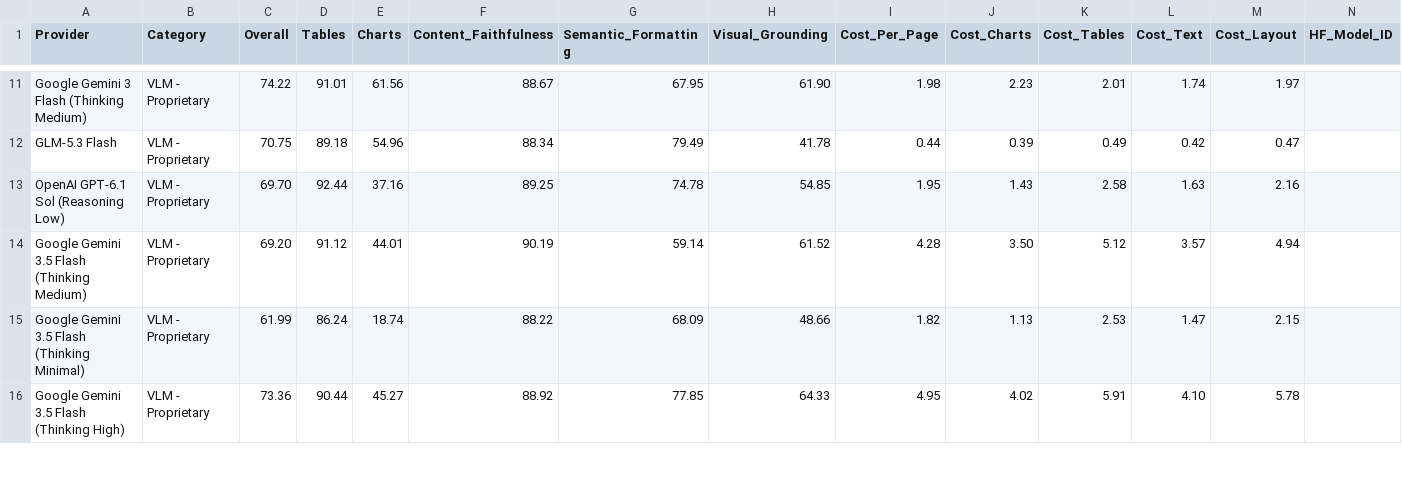
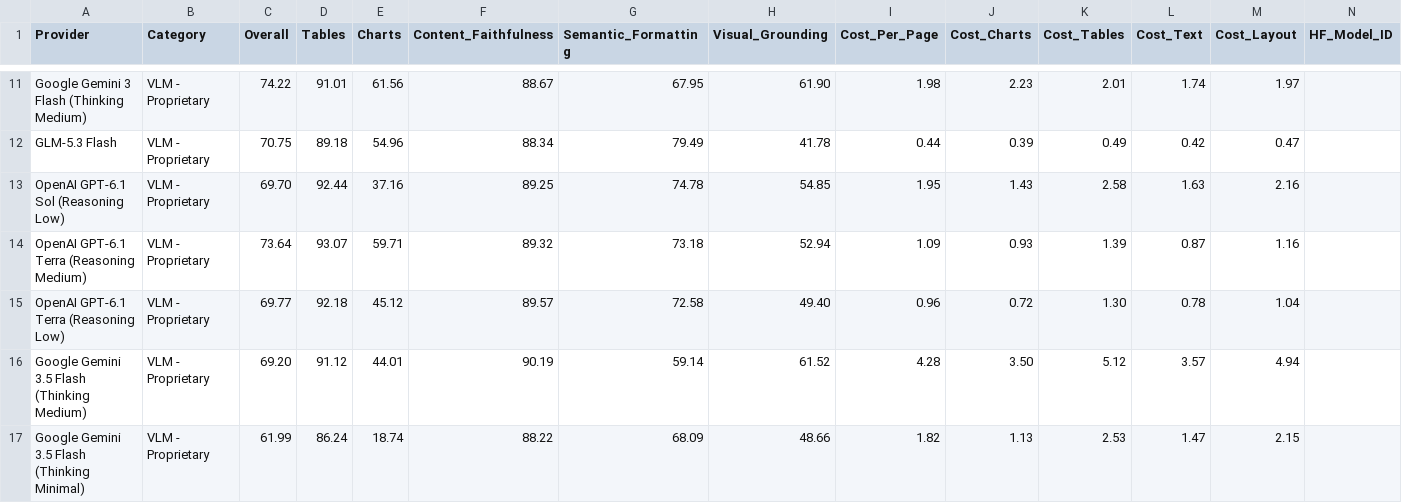
Before and after one commit to PSPDFKit-labs/ParseBench, a CSV file: leaderboard.csv, drawn as a sheet; only a part is shown, gaps mark what is left out; the shorter side is filled out with more unchanged rows; the diff names each change by its address in the sheet, - before the commit and + after, or states it on an @@ line.

Commit message:
Add GPT-6.1 Terra parse pipelines and leaderboard rows
Register openai_gpt_6_1_terra_reasoning_{low,med}_parse_with_layout_file
with the same config as GPT-6.1 Sol, price gpt-6.1-terra at $1.00 input,
$0.05 cached input, $1.25 cache write and $5.00 output per 1M tokens, and
add both reasoning levels to the leaderboard.

```diff
--- a/leaderboard.csv
+++ b/leaderboard.csv
+row 14: OpenAI GPT-6.1 Terra (Reasoning Medium) | VLM - Proprietary | 73.64 | 93.07 | 59.71 | 89.32 | 73.18 | 52.94 | 1.09 | 0.93 | 1.39 | 0.87 | 1.16
+row 15: OpenAI GPT-6.1 Terra (Reasoning Low) | VLM - Proprietary | 69.77 | 92.18 | 45.12 | 89.57 | 72.58 | 49.40 | 0.96 | 0.72 | 1.30 | 0.78 | 1.04
```
Also changed, not shown: 3 other files.
